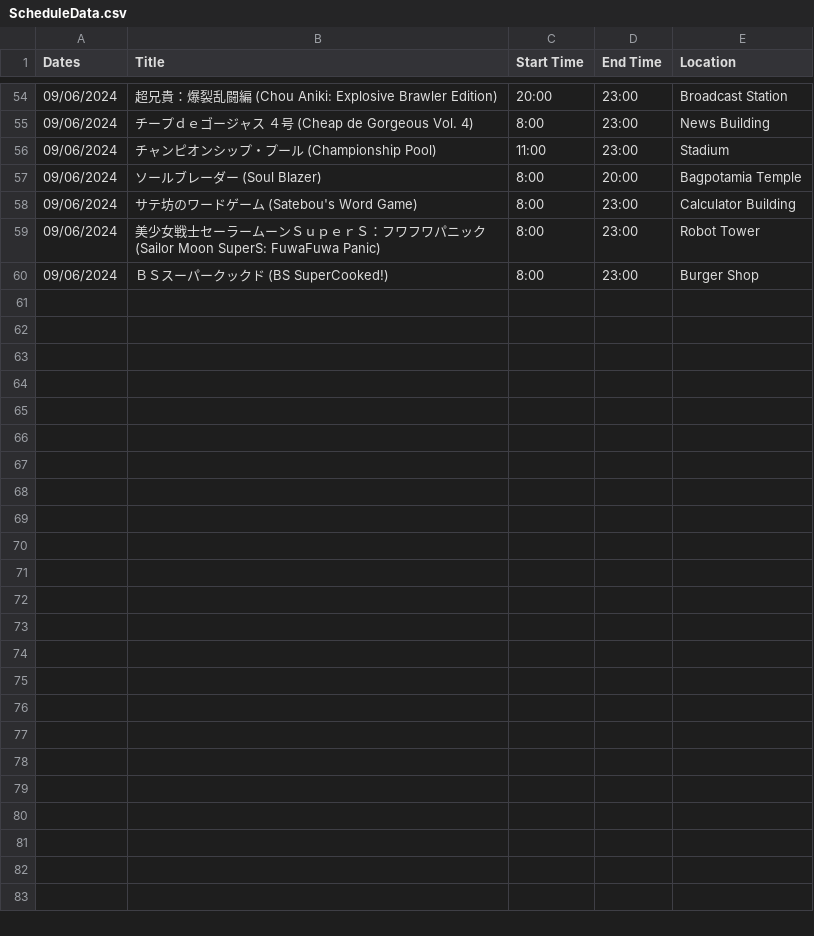
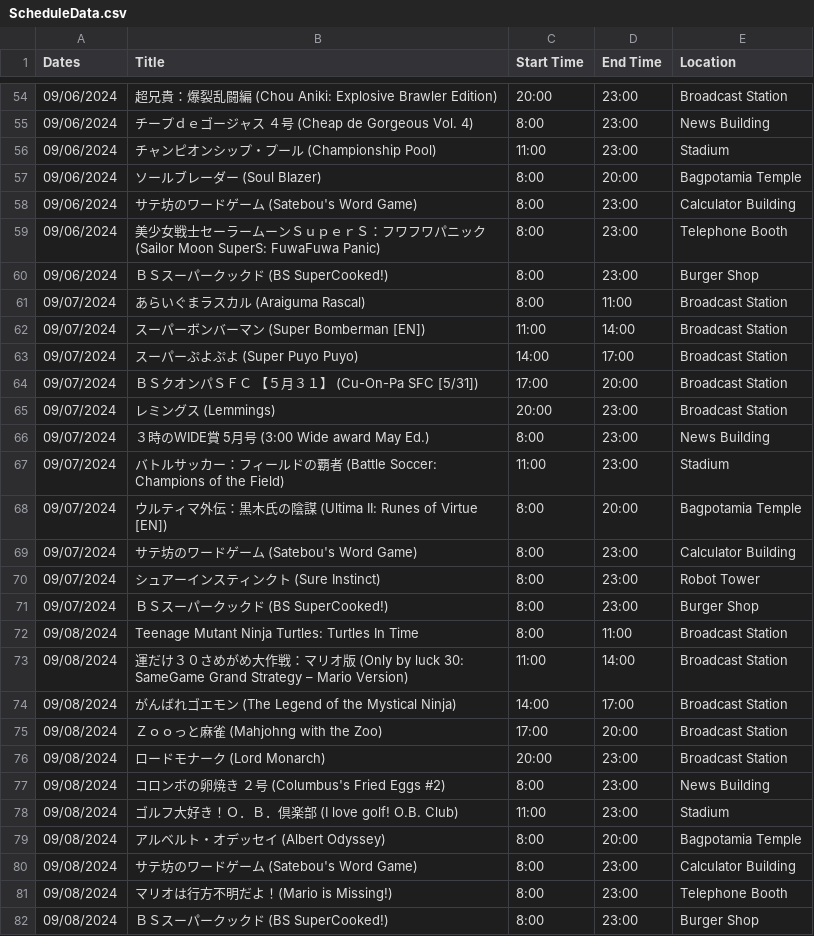
Before and after one commit to SatellaviewPlus/satellaviewplus.github.io, a CSV file: august/ScheduleData.csv, drawn as a sheet; only a part is shown, gaps mark what is left out.

Commit message:
Add files via upload

```diff
--- a/august/ScheduleData.csv
+++ b/august/ScheduleData.csv
@@ -58,3 +58,25 @@ Dates;Title;Start Time;End Time;Location
 09/06/2024;サテ坊のワードゲーム (Satebou's Word Game);8:00;23:00;Calculator Building
-09/06/2024;美少女戦士セーラームーンＳｕｐｅｒＳ：フワフワパニック (Sailor Moon SuperS: FuwaFuwa Panic);8:00;23:00;Robot Tower
+09/06/2024;美少女戦士セーラームーンＳｕｐｅｒＳ：フワフワパニック (Sailor Moon SuperS: FuwaFuwa Panic);8:00;23:00;Telephone Booth
 09/06/2024;ＢＳスーパークックド (BS SuperCooked!);8:00;23:00;Burger Shop
+09/07/2024;あらいぐまラスカル (Araiguma Rascal);8:00;11:00;Broadcast Station
+09/07/2024;スーパーボンバーマン (Super Bomberman [EN]);11:00;14:00;Broadcast Station
+09/07/2024;スーパーぷよぷよ (Super Puyo Puyo);14:00;17:00;Broadcast Station
+09/07/2024;ＢＳクオンパＳＦＣ　【５月３１】 (Cu-On-Pa SFC [5/31]);17:00;20:00;Broadcast Station
+09/07/2024;レミングス (Lemmings);20:00;23:00;Broadcast Station
+09/07/2024;３時のWIDE賞　5月号　(3:00 Wide award May Ed.);8:00;23:00;News Building
+09/07/2024;バトルサッカー：フィールドの覇者 (Battle Soccer: Champions of the Field);11:00;23:00;Stadium
+09/07/2024;ウルティマ外伝：黒木氏の陰謀 (Ultima II: Runes of Virtue [EN]);8:00;20:00;Bagpotamia Temple
+09/07/2024;サテ坊のワードゲーム (Satebou's Word Game);8:00;23:00;Calculator Building
+09/07/2024;シュアーインスティンクト (Sure Instinct);8:00;23:00;Robot Tower
+09/07/2024;ＢＳスーパークックド (BS SuperCooked!);8:00;23:00;Burger Shop
+09/08/2024;Teenage Mutant Ninja Turtles: Turtles In Time;8:00;11:00;Broadcast Station
+09/08/2024;運だけ３０さめがめ大作戦：マリオ版 (Only by luck 30: SameGame Grand Strategy – Mario Version);11:00;14:00;Broadcast Station
+09/08/2024;がんばれゴエモン (The Legend of the Mystical Ninja);14:00;17:00;Broadcast Station
+09/08/2024;Ｚｏｏっと麻雀 (Mahjohng with the Zoo);17:00;20:00;Broadcast Station
+09/08/2024;ロードモナーク (Lord Monarch);20:00;23:00;Broadcast Station
+09/08/2024;コロンボの卵焼き　２号 (Columbus's Fried Eggs #2);8:00;23:00;News Building
+09/08/2024;ゴルフ大好き！Ｏ．Ｂ．倶楽部 (I love golf! O.B. Club);11:00;23:00;Stadium
+09/08/2024;アルベルト・オデッセイ (Albert Odyssey);8:00;20:00;Bagpotamia Temple
+09/08/2024;サテ坊のワードゲーム (Satebou's Word Game);8:00;23:00;Calculator Building
+09/08/2024;マリオは行方不明だよ！(Mario is Missing!);8:00;23:00;Telephone Booth
+09/08/2024;ＢＳスーパークックド (BS SuperCooked!);8:00;23:00;Burger Shop
```
